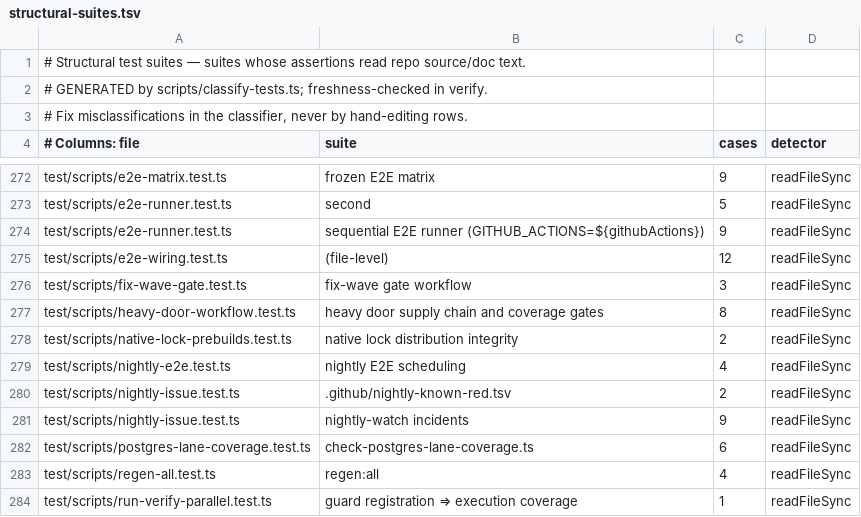
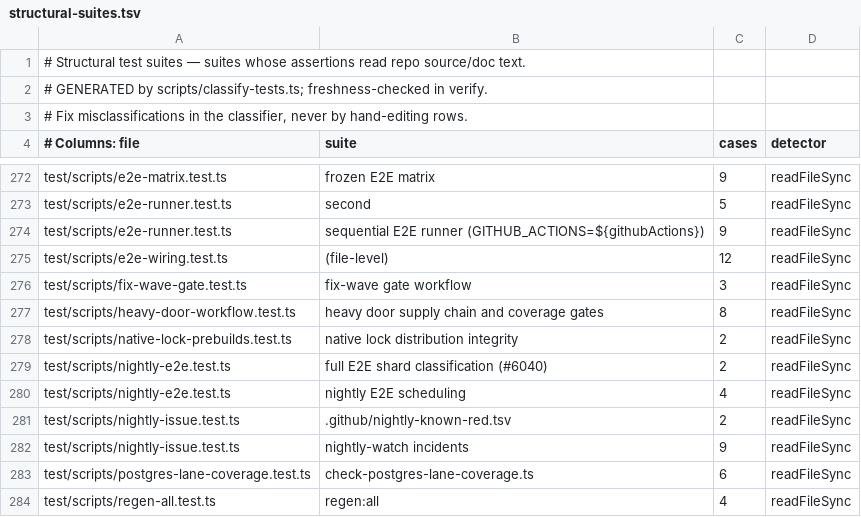
Before and after one commit to BeatusMomentum/gbrain, a TSV file: scripts/structural-suites.tsv, drawn as a sheet; only a part is shown, gaps mark what is left out; the shorter side is filled out with more unchanged rows; the diff names each change by its address in the sheet, - before the commit and + after, or states it on an @@ line.

Commit message:
ci(e2e): classify full E2E shards from their job annotations, not cancelled()
Dispatch run 37371914954 (full corpus on this branch, cancelled by hand once
the shards started) proved cancelled() reads false in an always() job that
starts after the run was cancelled: 'Note run cancellation' was skipped and
the report called a user cancellation a failure. needs.<job>.result cannot
help either: a shard that hits timeout-minutes also reads 'cancelled'.

scripts/classify-full-e2e-shards.ts reads this run attempt's
coverage-full-e2e jobs and their check-run annotations. Every non-success
shard carrying GitHub's run-cancel annotation (concurrency or 'The run was
canceled by') and no timeout annotation means cancelled: warning, step
summary, next command, no coverage, exit 0. Anything else, including a
timed-out shard or unreadable evidence, is a failure with the log and rerun
commands. The report job gets actions: read and checks: read for the reads.

```diff
--- a/scripts/structural-suites.tsv
+++ b/scripts/structural-suites.tsv
+row 279: test/scripts/nightly-e2e.test.ts | full E2E shard classification (#6040) | 2 | readFileSync
```
Also changed, not shown: 4 other files.
